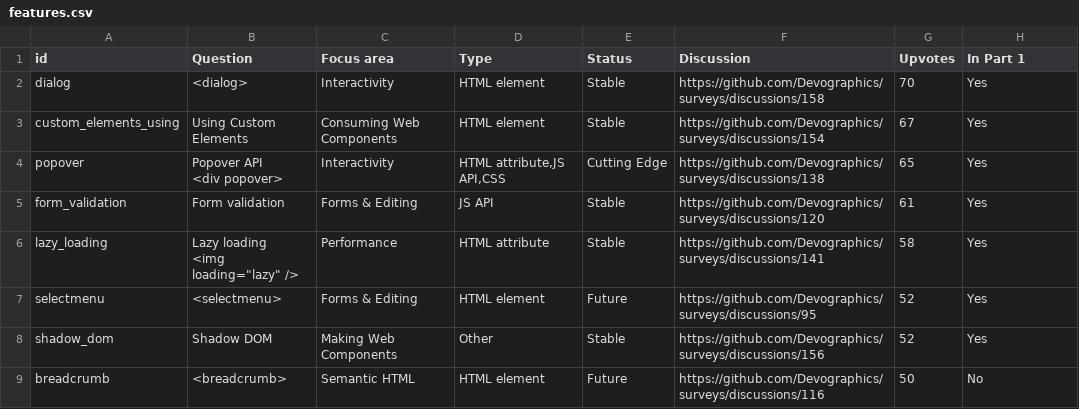
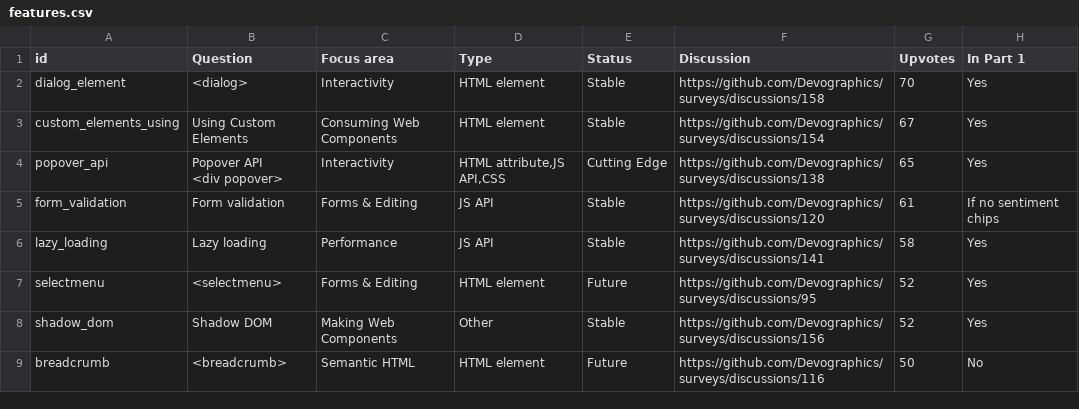
Before and after one commit to LeaVerou/lea.verou.me, a CSV file: files/stateof/features-yml/features.csv, drawn as a sheet; only a part is shown; the diff covers the shown part only.

```diff
--- a/files/stateof/features-yml/features.csv
+++ b/files/stateof/features-yml/features.csv
@@ -1,11 +1,9 @@
 id,Question,Focus area,Type,Status,Discussion,Upvotes,In Part 1
-dialog,"<dialog> ",Interactivity,HTML element,Stable,https://github.com/Devographics/surveys/discussions/158,70,Yes
+dialog_element,"<dialog> ",Interactivity,HTML element,Stable,https://github.com/Devographics/surveys/discussions/158,70,Yes
 custom_elements_using,Using Custom Elements,Consuming Web Components,HTML element,Stable,https://github.com/Devographics/surveys/discussions/154,67,Yes
-popover,"Popover API
-
-<div popover> ",Interactivity,"HTML attribute,JS API,CSS",Cutting Edge,https://github.com/Devographics/surveys/discussions/138,65,Yes
-form_validation,Form validation,Forms & Editing,JS API,Stable,https://github.com/Devographics/surveys/discussions/120,61,Yes
-lazy_loading,"Lazy loading
-
-<img loading=""lazy"" />",Performance,HTML attribute,Stable,https://github.com/Devographics/surveys/discussions/141,58,Yes
+popover_api,"Popover API
+
+<div popover> ",Interactivity,"HTML attribute,JS API,CSS",Cutting Edge,https://github.com/Devographics/surveys/discussions/138,65,Yes
+form_validation,Form validation,Forms & Editing,JS API,Stable,https://github.com/Devographics/surveys/discussions/120,61,If no sentiment chips
+lazy_loading,Lazy loading,Performance,JS API,Stable,https://github.com/Devographics/surveys/discussions/141,58,Yes
 selectmenu,"<selectmenu> ",Forms & Editing,HTML element,Future,https://github.com/Devographics/surveys/discussions/95,52,Yes
```
Also changed, not shown: 25 edited cells elsewhere in this file, 1 other file.
